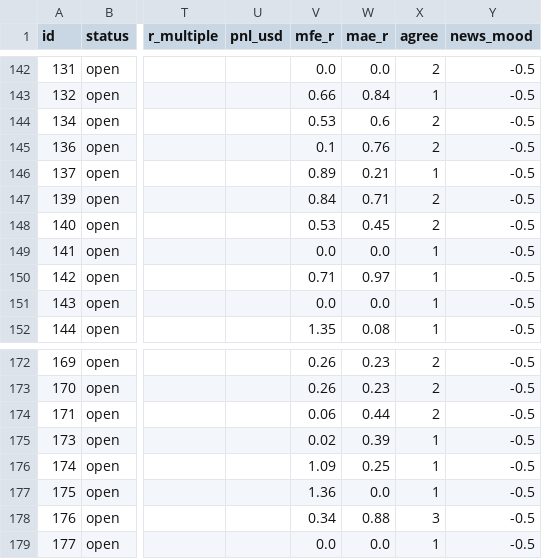
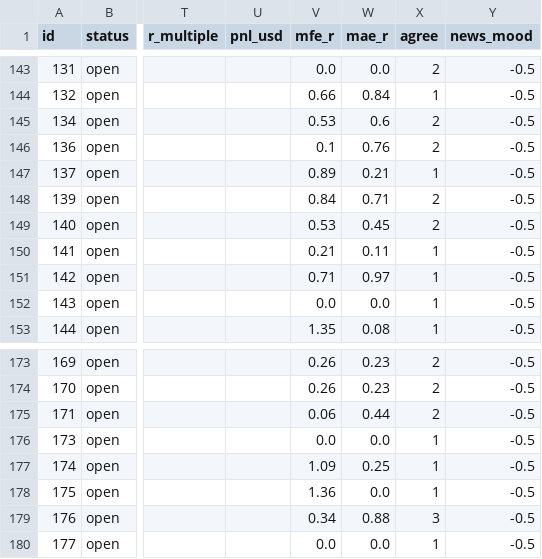
Before and after one commit to zeesshhhh/Ja, a CSV file: docs/paper_log.csv, drawn as a sheet; only a part is shown, gaps mark what is left out; addresses are those after the commit; the diff covers the shown part only; the diff names each change by its address in the sheet, - before the commit and + after, or states it on an @@ line.

```diff
--- a/docs/paper_log.csv
+++ b/docs/paper_log.csv
-V150 (mfe_r): 0.0
+V150 (mfe_r): 0.21
-W150 (mae_r): 0.0
+W150 (mae_r): 0.11
-V176 (mfe_r): 0.02
+V176 (mfe_r): 0.0
-W176 (mae_r): 0.39
+W176 (mae_r): 0.0
```
Also changed, not shown: 3 added rows, 1 removed row and 18 edited cells elsewhere in this file, 2 other files.
